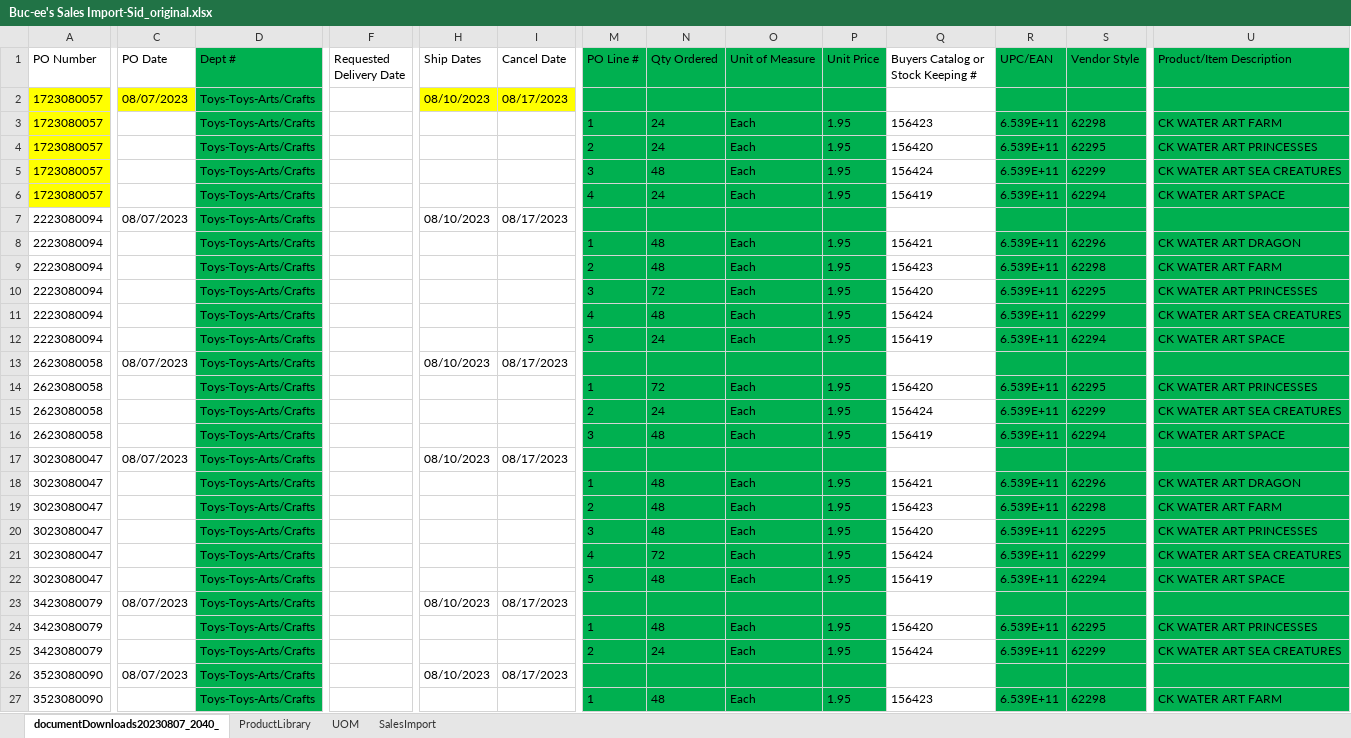
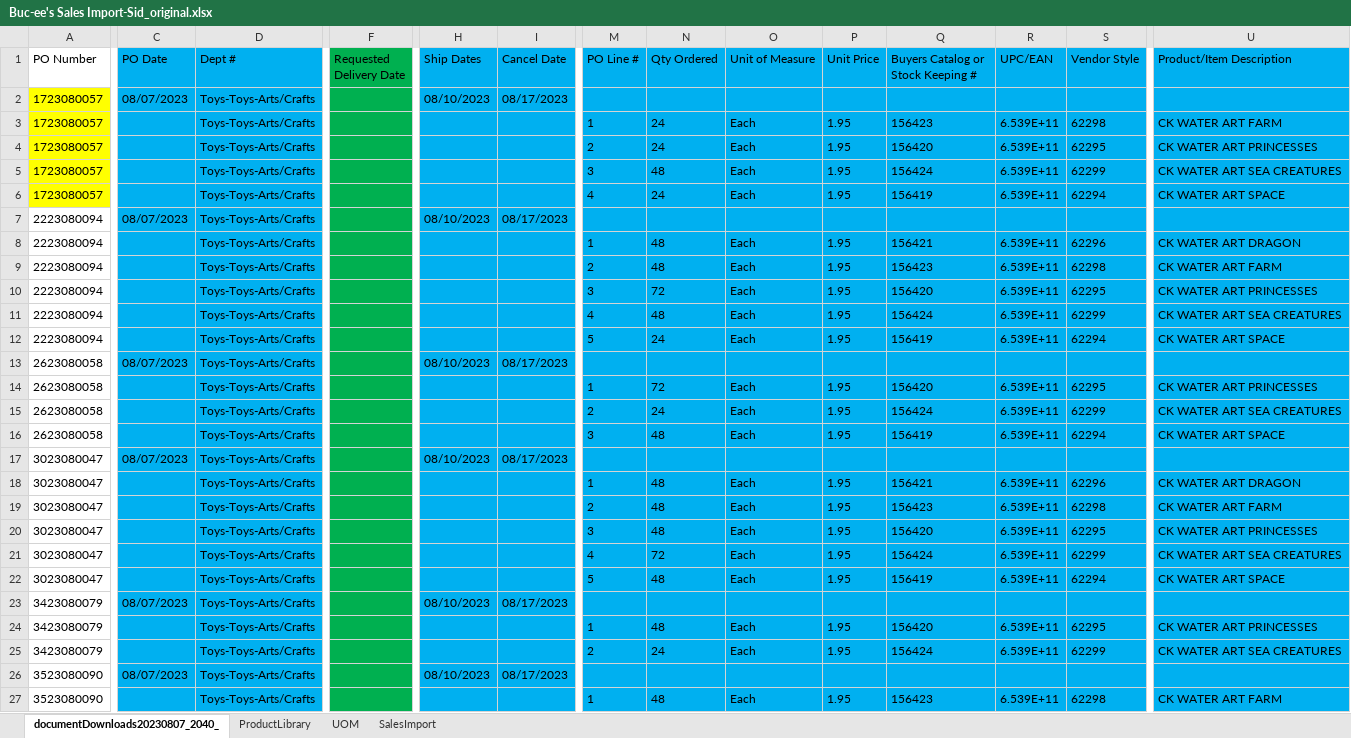
Before and after one commit to greywolf0324/OMS_Data_engineering, an Excel workbook: Data_Integration/Buc-ee's Sales Import-Sid_original.xlsx, sheet documentDownloads20230807_2040_, drawn as a sheet; only a part is shown, gaps mark what is left out; values as stored, in another font and other column widths than the file's, no borders; the diff covers the shown part only; the diff names each change by its address in the sheet, - before the commit and + after, or states it on an @@ line.

```diff
--- a/Data_Integration/Buc-ee's Sales Import-Sid_original.xlsx (sheet documentDownloads20230807_2040_)
+++ b/Data_Integration/Buc-ee's Sales Import-Sid_original.xlsx (sheet documentDownloads20230807_2040_)
-C1 fill: none
+C1 fill: #00B0F0
-D1:D27 fill: #00B050
+D1:D27 fill: #00B0F0
-F1:F27 fill: none
+F1:F27 fill: #00B050
-H1:I1 fill: none
+H1:I1 fill: #00B0F0
-M1:P27 fill: #00B050
+M1:P27 fill: #00B0F0
-Q1:Q27 fill: none
+Q1:Q27 fill: #00B0F0
-R1:S27 fill: #00B050
+R1:S27 fill: #00B0F0
-U1:U27 fill: #00B050
+U1:U27 fill: #00B0F0
-C2 fill: #FFFF00
+C2 fill: #00B0F0
-H2:I2 fill: #FFFF00
+H2:I2 fill: #00B0F0
-C3:C27 fill: none
+C3:C27 fill: #00B0F0
-H3:I27 fill: none
+H3:I27 fill: #00B0F0
```
Also changed, not shown: cell formats elsewhere in this sheet, 12 other files.
